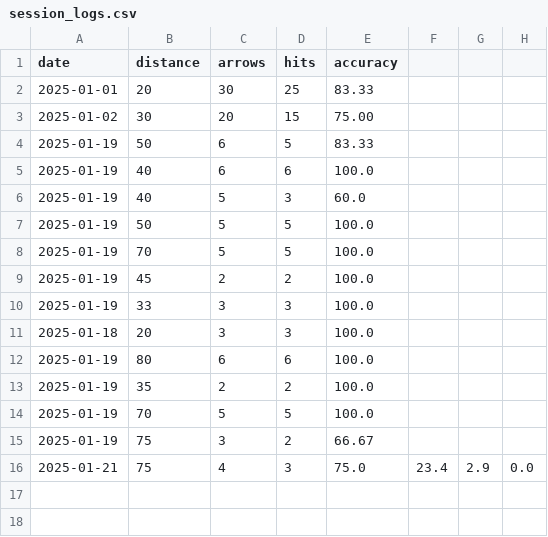
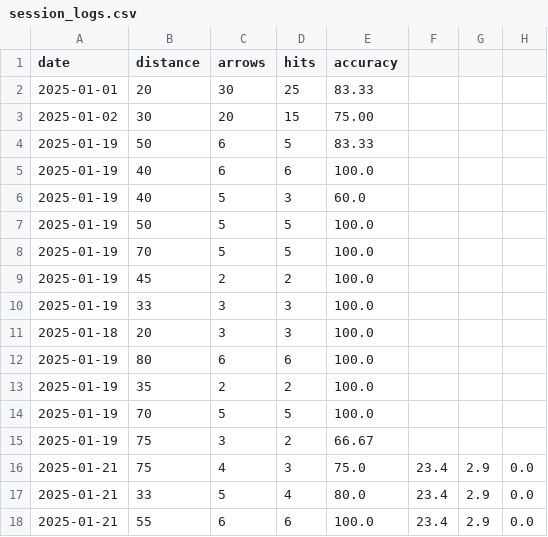
Before and after one commit to CaitlinMEvans/cse111, a CSV file: archery-practice-tracker/data/session_logs.csv, drawn as a sheet; the diff names each change by its address in the sheet, - before the commit and + after, or states it on an @@ line.

Commit message:
test

```diff
--- a/archery-practice-tracker/data/session_logs.csv
+++ b/archery-practice-tracker/data/session_logs.csv
+row 17: 2025-01-21 | 33 | 5 | 4 | 80.0 | 23.4 | 2.9 | 0.0
+row 18: 2025-01-21 | 55 | 6 | 6 | 100.0 | 23.4 | 2.9 | 0.0
```
